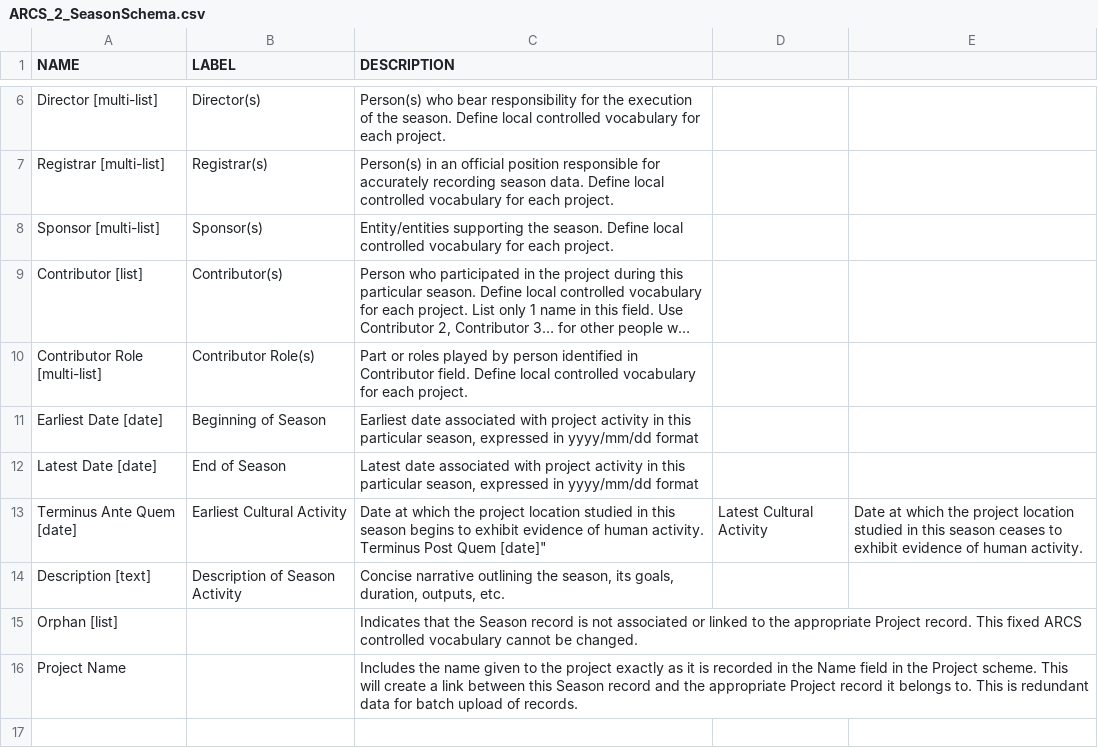
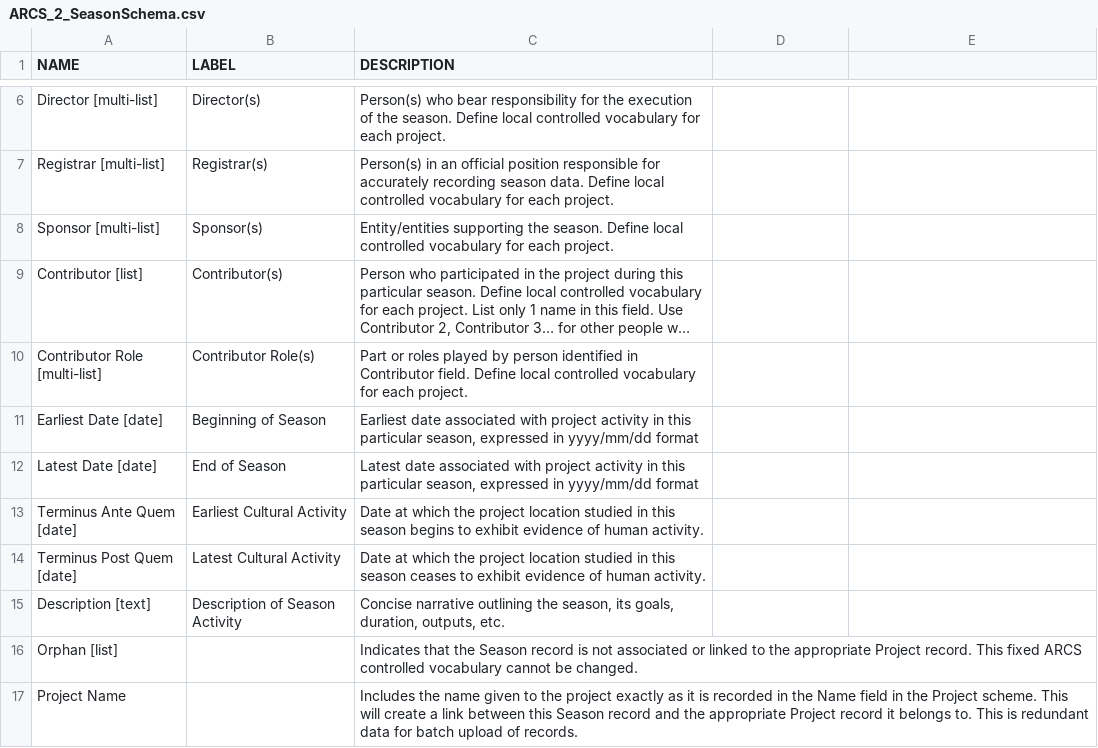
Before and after one commit to matrix-msu/ARCSCore, a CSV file: ARCS_2_SeasonSchema.csv, drawn as a sheet; only a part is shown, gaps mark what is left out; long unchanged cells end in ….

Commit message:
Update ARCS_2_SeasonSchema.csv

```diff
--- a/ARCS_2_SeasonSchema.csv
+++ b/ARCS_2_SeasonSchema.csv
@@ -12,4 +12,4 @@ NAME,LABEL,DESCRIPTION
 "Latest Date [date]","End of Season","Latest date associated with project activity in this particular season, expressed in yyyy/mm/dd format"
-"Terminus Ante Quem [date]","Earliest Cultural Activity","Date at which the project location studied in this season begins to exhibit evidence of human activity.
-"Terminus Post Quem [date]","Latest Cultural Activity","Date at which the project location studied in this season ceases to exhibit evidence of human activity."
+"Terminus Ante Quem [date]","Earliest Cultural Activity","Date at which the project location studied in this season begins to exhibit evidence of human activity."
+"Terminus Post Quem [date]","Latest Cultural Activity","Date at which the project location studied in this season ceases to exhibit evidence of human activity."
 "Description [text]","Description of Season Activity","Concise narrative outlining the season, its goals, duration, outputs, etc."
```
